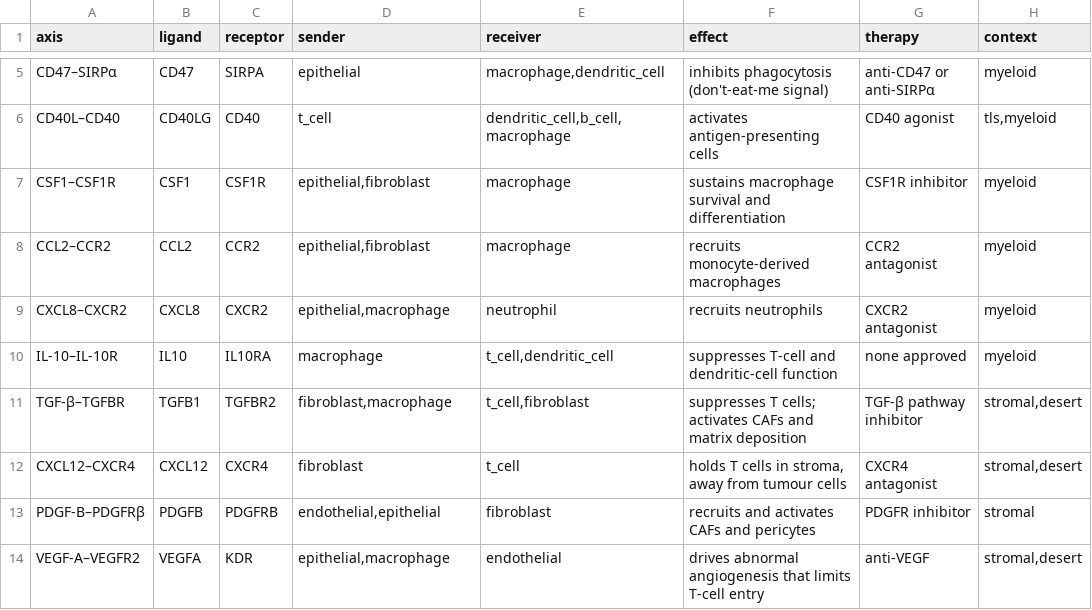
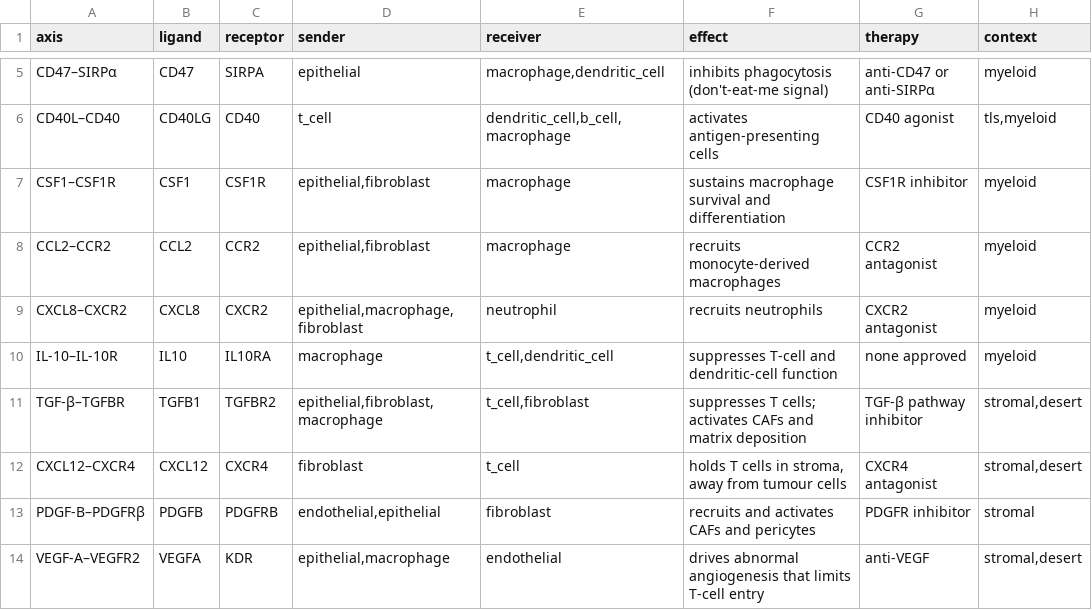
Before and after one commit to harshameghadri/medgemma-spatial, a TSV file: data/knowledge/axes.tsv, drawn as a sheet; only a part is shown, gaps mark what is left out.

Commit message:
Apply the reviewer's sign-off edits to the axis table

```diff
--- a/data/knowledge/axes.tsv
+++ b/data/knowledge/axes.tsv
@@ -8,5 +8,5 @@ CSF1–CSF1R	CSF1	CSF1R	epithelial,fibroblast	macrophage	sustains macrophage sur
 CCL2–CCR2	CCL2	CCR2	epithelial,fibroblast	macrophage	recruits monocyte-derived macrophages	CCR2 antagonist	myeloid
-CXCL8–CXCR2	CXCL8	CXCR2	epithelial,macrophage	neutrophil	recruits neutrophils	CXCR2 antagonist	myeloid
+CXCL8–CXCR2	CXCL8	CXCR2	epithelial,macrophage,fibroblast	neutrophil	recruits neutrophils	CXCR2 antagonist	myeloid
 IL-10–IL-10R	IL10	IL10RA	macrophage	t_cell,dendritic_cell	suppresses T-cell and dendritic-cell function	none approved	myeloid
-TGF-β–TGFBR	TGFB1	TGFBR2	fibroblast,macrophage	t_cell,fibroblast	suppresses T cells; activates CAFs and matrix deposition	TGF-β pathway inhibitor	stromal,desert
+TGF-β–TGFBR	TGFB1	TGFBR2	epithelial,fibroblast,macrophage	t_cell,fibroblast	suppresses T cells; activates CAFs and matrix deposition	TGF-β pathway inhibitor	stromal,desert
 CXCL12–CXCR4	CXCL12	CXCR4	fibroblast	t_cell	holds T cells in stroma, away from tumour cells	CXCR4 antagonist	stromal,desert
```
Also changed, not shown: 1 other file.
